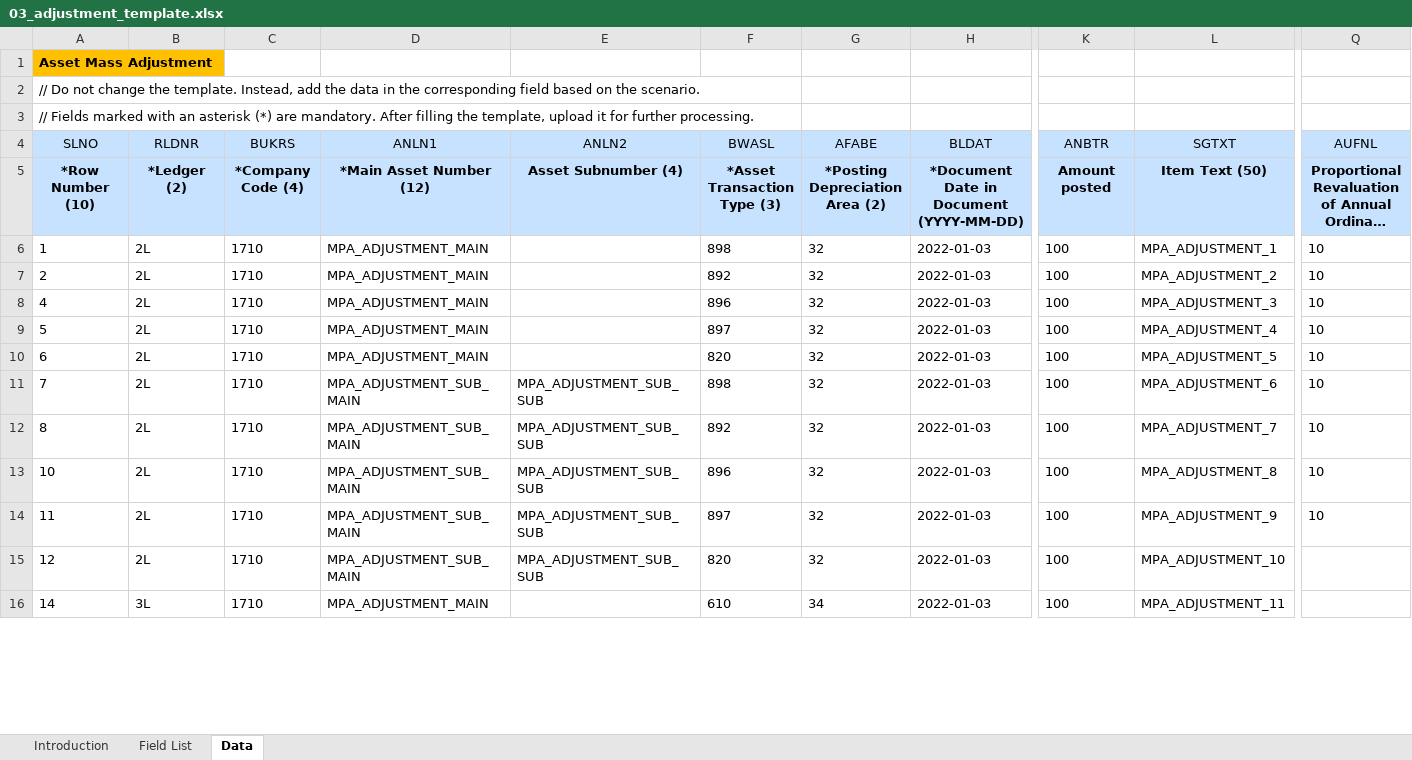
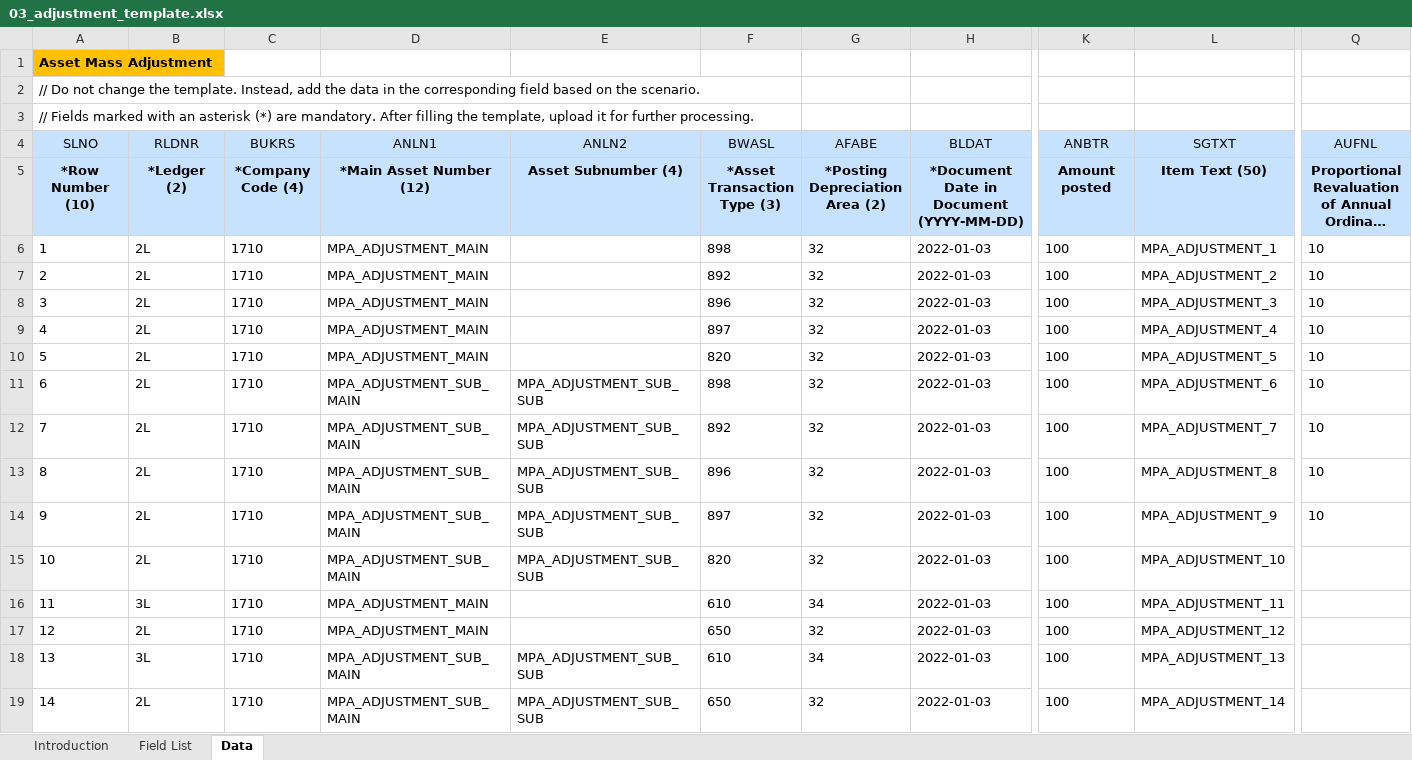
Before and after one commit to mrcsaszkow/mpa_files, an Excel workbook: 03_adjustment_template.xlsx, sheet Data, drawn as a sheet; only a part is shown, gaps mark what is left out; long unchanged cells end in …; values as stored, in another font and other column widths than the file's, no borders; addresses are those after the commit; rows hold the shown columns only; the diff covers the shown part only; the diff names each change by its address in the sheet, - before the commit and + after, or states it on an @@ line.

```diff
--- a/03_adjustment_template.xlsx (sheet Data)
+++ b/03_adjustment_template.xlsx (sheet Data)
+row 8: 3 | 2L | 1710 | MPA_ADJUSTMENT_MAIN |  | 896 | 32 | 2022-01-03 | 100 | MPA_ADJUSTMENT_3 | 10
-F9 (BWASL): 896
+F9 (BWASL): 897
-L9 (SGTXT): MPA_ADJUSTMENT_3
+L9 (SGTXT): MPA_ADJUSTMENT_4
-F10 (BWASL): 897
+F10 (BWASL): 820
-L10 (SGTXT): MPA_ADJUSTMENT_4
+L10 (SGTXT): MPA_ADJUSTMENT_5
-D11 (ANLN1): MPA_ADJUSTMENT_MAIN
+D11 (ANLN1): MPA_ADJUSTMENT_SUB_MAIN
-E11 (ANLN2): (empty)
+E11 (ANLN2): MPA_ADJUSTMENT_SUB_SUB
-F11 (BWASL): 820
+F11 (BWASL): 898
-L11 (SGTXT): MPA_ADJUSTMENT_5
+L11 (SGTXT): MPA_ADJUSTMENT_6
-F12 (BWASL): 898
+F12 (BWASL): 892
-L12 (SGTXT): MPA_ADJUSTMENT_6
+L12 (SGTXT): MPA_ADJUSTMENT_7
-F13 (BWASL): 892
+F13 (BWASL): 896
-L13 (SGTXT): MPA_ADJUSTMENT_7
+L13 (SGTXT): MPA_ADJUSTMENT_8
+row 14: 9 | 2L | 1710 | MPA_ADJUSTMENT_SUB_MAIN | MPA_ADJUSTMENT_SUB_SUB | 897 | 32 | 2022-01-03 | 100 | MPA_ADJUSTMENT_9 | 10
-F15 (BWASL): 896
+F15 (BWASL): 820
-L15 (SGTXT): MPA_ADJUSTMENT_8
+L15 (SGTXT): MPA_ADJUSTMENT_10
-Q15:Q16 (AUFNL): 10
+Q15:Q16 (AUFNL): (empty)
-B16 (RLDNR): 2L
+B16 (RLDNR): 3L
-D16:D17 (ANLN1): MPA_ADJUSTMENT_SUB_MAIN
+D16:D17 (ANLN1): MPA_ADJUSTMENT_MAIN
-E16:E17 (ANLN2): MPA_ADJUSTMENT_SUB_SUB
+E16:E17 (ANLN2): (empty)
-F16 (BWASL): 897
+F16 (BWASL): 610
-G16 (AFABE): 32
+G16 (AFABE): 34
-L16 (SGTXT): MPA_ADJUSTMENT_9
+L16 (SGTXT): MPA_ADJUSTMENT_11
-F17 (BWASL): 820
+F17 (BWASL): 650
-L17 (SGTXT): MPA_ADJUSTMENT_10
+L17 (SGTXT): MPA_ADJUSTMENT_12
+row 18: 13 | 3L | 1710 | MPA_ADJUSTMENT_SUB_MAIN | MPA_ADJUSTMENT_SUB_SUB | 610 | 34 | 2022-01-03 | 100 | MPA_ADJUSTMENT_13
-B19 (RLDNR): 3L
+B19 (RLDNR): 2L
-D19 (ANLN1): MPA_ADJUSTMENT_MAIN
+D19 (ANLN1): MPA_ADJUSTMENT_SUB_MAIN
-E19 (ANLN2): (empty)
+E19 (ANLN2): MPA_ADJUSTMENT_SUB_SUB
-F19 (BWASL): 610
+F19 (BWASL): 650
-G19 (AFABE): 34
+G19 (AFABE): 32
-L19 (SGTXT): MPA_ADJUSTMENT_11
+L19 (SGTXT): MPA_ADJUSTMENT_14
```
Also changed, not shown: 5 added rows and 14 edited cells elsewhere in this sheet, 00_create_template.xlsx.
